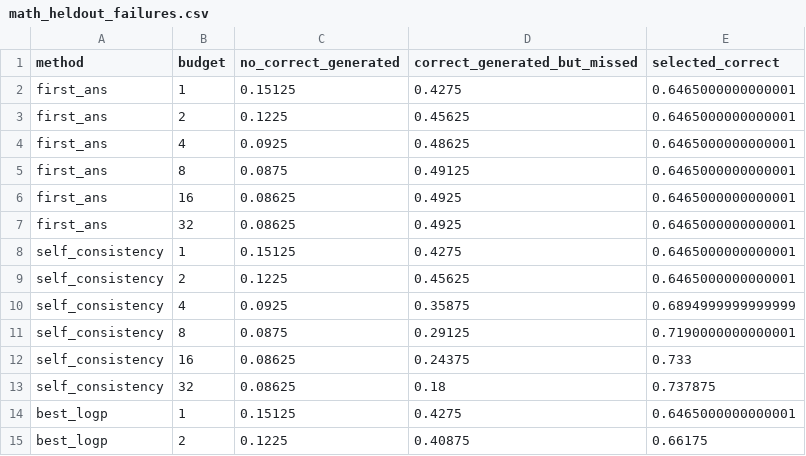
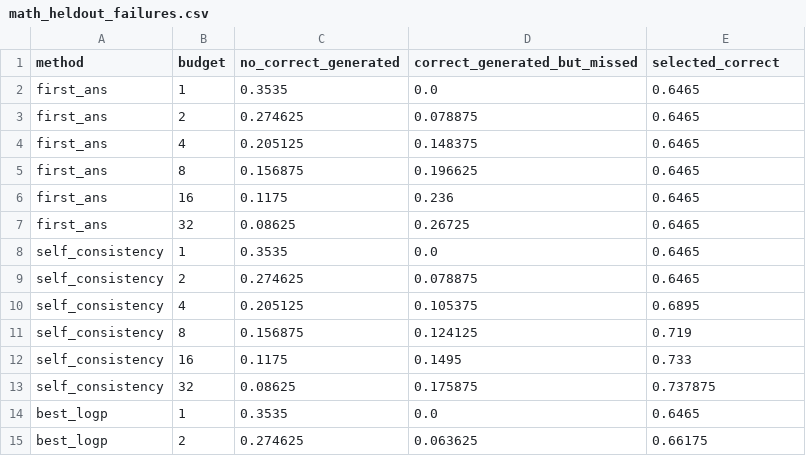
Before and after one commit to mbh2006/PA_3, a CSV file: results/task_03/tables/math_heldout_failures.csv, drawn as a sheet; only a part is shown; the diff covers the shown part only.

```diff
--- a/results/task_03/tables/math_heldout_failures.csv
+++ b/results/task_03/tables/math_heldout_failures.csv
@@ -1,15 +1,15 @@
 method,budget,no_correct_generated,correct_generated_but_missed,selected_correct
-first_ans,1,0.15125,0.4275,0.6465000000000001
-first_ans,2,0.1225,0.45625,0.6465000000000001
-first_ans,4,0.0925,0.48625,0.6465000000000001
-first_ans,8,0.0875,0.49125,0.6465000000000001
-first_ans,16,0.08625,0.4925,0.6465000000000001
-first_ans,32,0.08625,0.4925,0.6465000000000001
-self_consistency,1,0.15125,0.4275,0.6465000000000001
-self_consistency,2,0.1225,0.45625,0.6465000000000001
-self_consistency,4,0.0925,0.35875,0.6894999999999999
-self_consistency,8,0.0875,0.29125,0.7190000000000001
-self_consistency,16,0.08625,0.24375,0.733
-self_consistency,32,0.08625,0.18,0.737875
-best_logp,1,0.15125,0.4275,0.6465000000000001
-best_logp,2,0.1225,0.40875,0.66175
+first_ans,1,0.3535,0.0,0.6465
+first_ans,2,0.274625,0.078875,0.6465
+first_ans,4,0.205125,0.148375,0.6465
+first_ans,8,0.156875,0.196625,0.6465
+first_ans,16,0.1175,0.236,0.6465
+first_ans,32,0.08625,0.26725,0.6465
+self_consistency,1,0.3535,0.0,0.6465
+self_consistency,2,0.274625,0.078875,0.6465
+self_consistency,4,0.205125,0.105375,0.6895
+self_consistency,8,0.156875,0.124125,0.719
+self_consistency,16,0.1175,0.1495,0.733
+self_consistency,32,0.08625,0.175875,0.737875
+best_logp,1,0.3535,0.0,0.6465
+best_logp,2,0.274625,0.063625,0.66175
```
Also changed, not shown: 35 edited cells elsewhere in this file, results/task_02/tables/by_kind.csv, results/task_02/tables/condition_table.csv, 34 other files.
